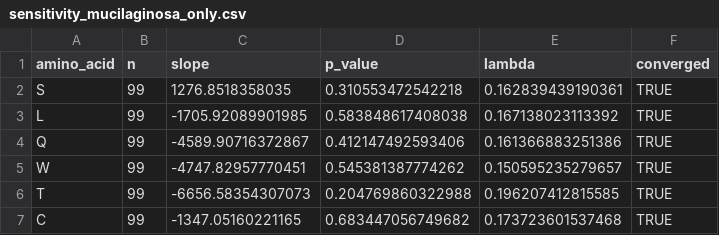
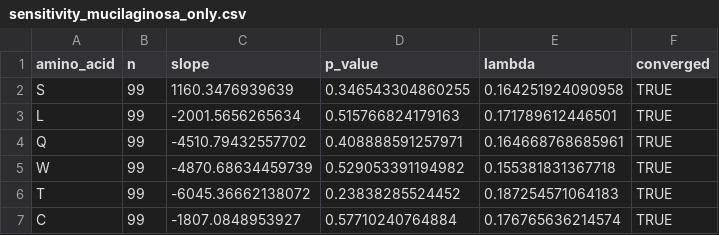
Before and after one commit to stajichlab/Rhodotorula_pheno_MS, a CSV file: analysis/copper/outputs/sensitivity_mucilaginosa_only.csv, drawn as a sheet.

```diff
--- a/analysis/copper/outputs/sensitivity_mucilaginosa_only.csv
+++ b/analysis/copper/outputs/sensitivity_mucilaginosa_only.csv
@@ -1,7 +1,7 @@
 "amino_acid","n","slope","p_value","lambda","converged"
-"S",99,1276.8518358035,0.310553472542218,0.162839439190361,TRUE
-"L",99,-1705.92089901985,0.583848617408038,0.167138023113392,TRUE
-"Q",99,-4589.90716372867,0.412147492593406,0.161366883251386,TRUE
-"W",99,-4747.82957770451,0.545381387774262,0.150595235279657,TRUE
-"T",99,-6656.58354307073,0.204769860322988,0.196207412815585,TRUE
-"C",99,-1347.05160221165,0.683447056749682,0.173723601537468,TRUE
+"S",99,1160.3476939639,0.346543304860255,0.164251924090958,TRUE
+"L",99,-2001.5656265634,0.515766824179163,0.171789612446501,TRUE
+"Q",99,-4510.79432557702,0.408888591257971,0.164668768685961,TRUE
+"W",99,-4870.68634459739,0.529053391194982,0.155381831367718,TRUE
+"T",99,-6045.36662138072,0.23838285524452,0.187254571064183,TRUE
+"C",99,-1807.0848953927,0.57710240764884,0.176765636214574,TRUE
```
Also changed, not shown: analysis/copper/outputs/naive_correlation_results.csv, analysis/copper/outputs/naive_vs_pgls_comparison.csv, 5 other files.
